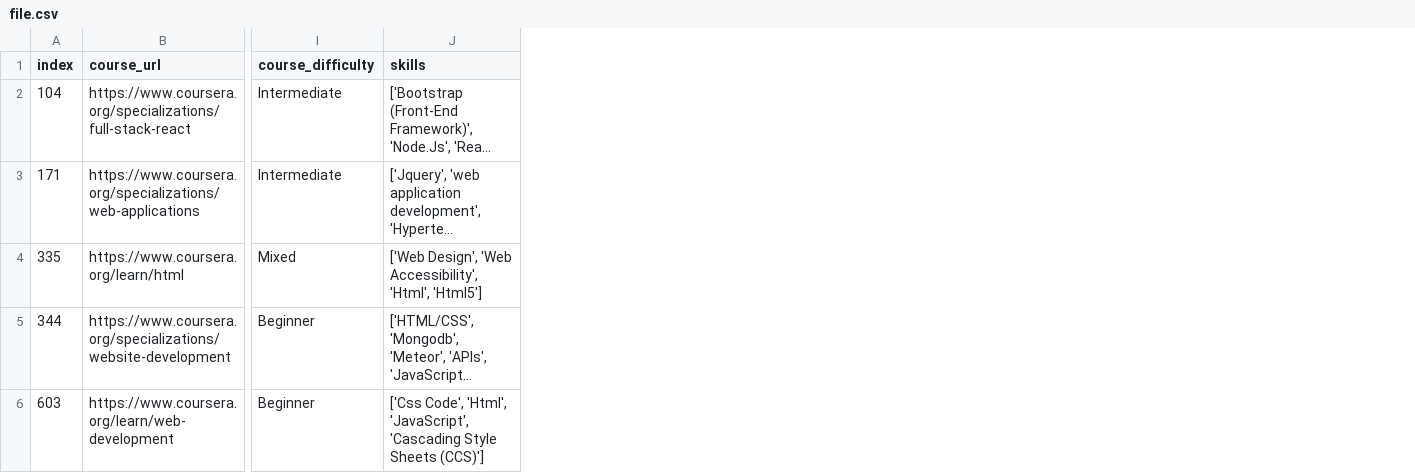
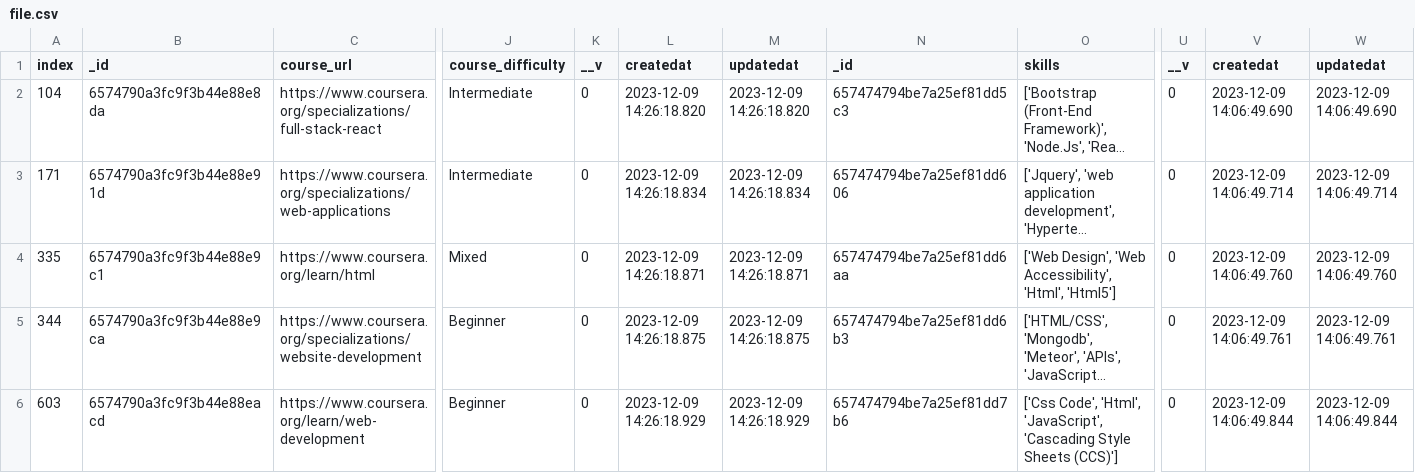
Before and after one commit to niraj-kumar-r/AI-Course-Recommendation-Chatbot, a CSV file: file.csv, drawn as a sheet; only a part is shown, gaps mark what is left out; long unchanged cells end in …; the diff names each change by its address in the sheet, - before the commit and + after, or states it on an @@ line.

```diff
--- a/file.csv
+++ b/file.csv
+column B (_id), rows 2-6: 6574790a3fc9f3b44e88e8da | 6574790a3fc9f3b44e88e91d | 6574790a3fc9f3b44e88e9c1 | 6574790a3fc9f3b44e88e9ca | 6574790a3fc9f3b44e88eacd
+column K (__v), rows 2-6: all 0
+column L (createdat), rows 2-6: 2023-12-09 14:26:18.820 | 2023-12-09 14:26:18.834 | 2023-12-09 14:26:18.871 | 2023-12-09 14:26:18.875 | 2023-12-09 14:26:18.929
+column M (updatedat), rows 2-6: 2023-12-09 14:26:18.820 | 2023-12-09 14:26:18.834 | 2023-12-09 14:26:18.871 | 2023-12-09 14:26:18.875 | 2023-12-09 14:26:18.929
+column N (_id), rows 2-6: 657474794be7a25ef81dd5c3 | 657474794be7a25ef81dd606 | 657474794be7a25ef81dd6aa | 657474794be7a25ef81dd6b3 | 657474794be7a25ef81dd7b6
+column U (__v), rows 2-6: all 0
+column V (createdat), rows 2-6: 2023-12-09 14:06:49.690 | 2023-12-09 14:06:49.714 | 2023-12-09 14:06:49.760 | 2023-12-09 14:06:49.761 | 2023-12-09 14:06:49.844
+column W (updatedat), rows 2-6: 2023-12-09 14:06:49.690 | 2023-12-09 14:06:49.714 | 2023-12-09 14:06:49.760 | 2023-12-09 14:06:49.761 | 2023-12-09 14:06:49.844
```
Also changed, not shown: 1 other file.
